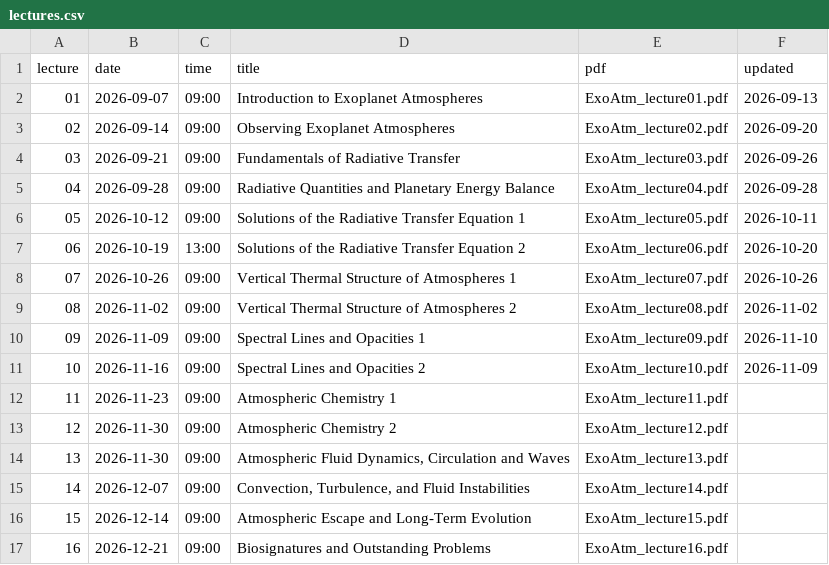
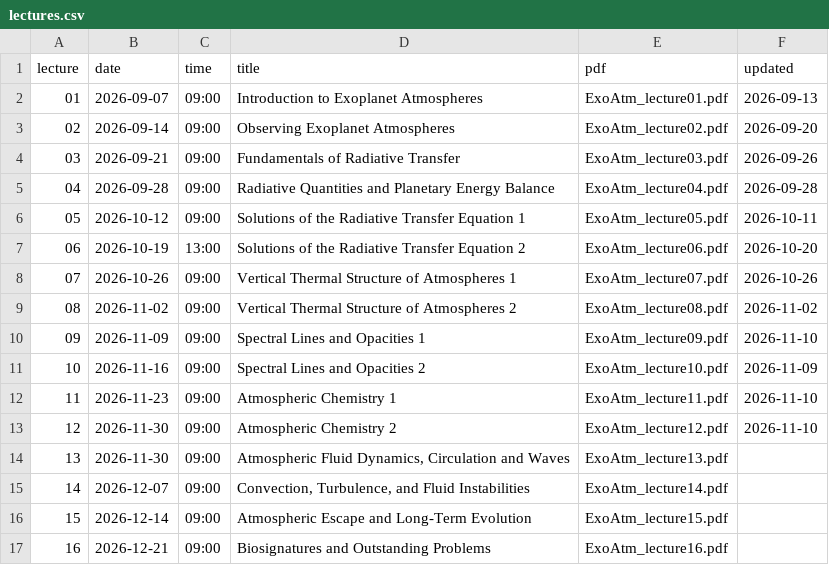
Before and after one commit to seoncafe/seoncafe.github.io, a CSV file: Teaching_files/2026b_ExoAtm/lectures.csv, drawn as a sheet.

Commit message:
Update lecture notes and teaching schedule

```diff
--- a/Teaching_files/2026b_ExoAtm/lectures.csv
+++ b/Teaching_files/2026b_ExoAtm/lectures.csv
@@ -11,4 +11,4 @@ lecture,date,time,title,pdf,updated
 10,2026-11-16,09:00,Spectral Lines and Opacities 2,ExoAtm_lecture10.pdf,2026-11-09
-11,2026-11-23,09:00,Atmospheric Chemistry 1,ExoAtm_lecture11.pdf,
-12,2026-11-30,09:00,Atmospheric Chemistry 2,ExoAtm_lecture12.pdf,
+11,2026-11-23,09:00,Atmospheric Chemistry 1,ExoAtm_lecture11.pdf,2026-11-10
+12,2026-11-30,09:00,Atmospheric Chemistry 2,ExoAtm_lecture12.pdf,2026-11-10
 13,2026-11-30,09:00,"Atmospheric Fluid Dynamics, Circulation and Waves",ExoAtm_lecture13.pdf,
```
Also changed, not shown: 4 other files.
